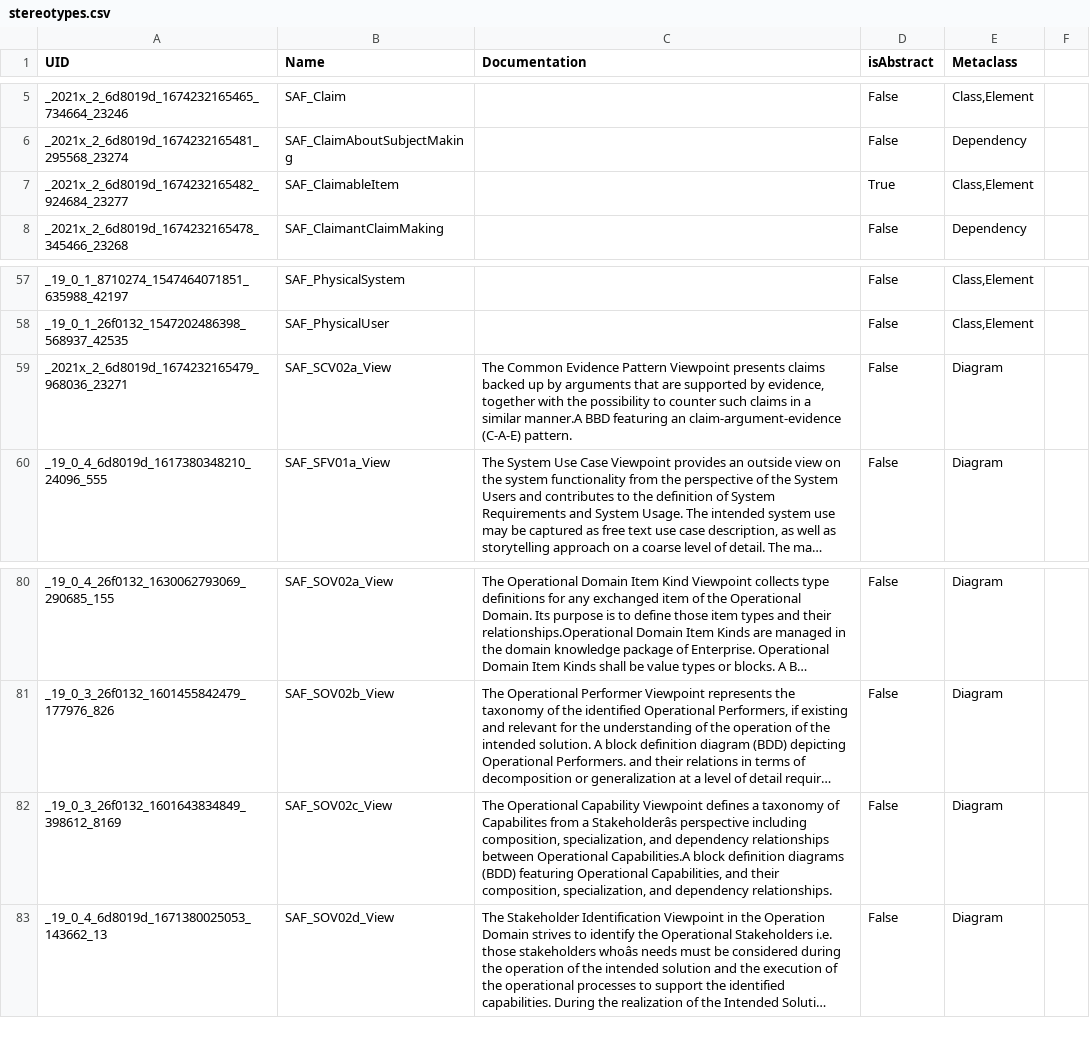
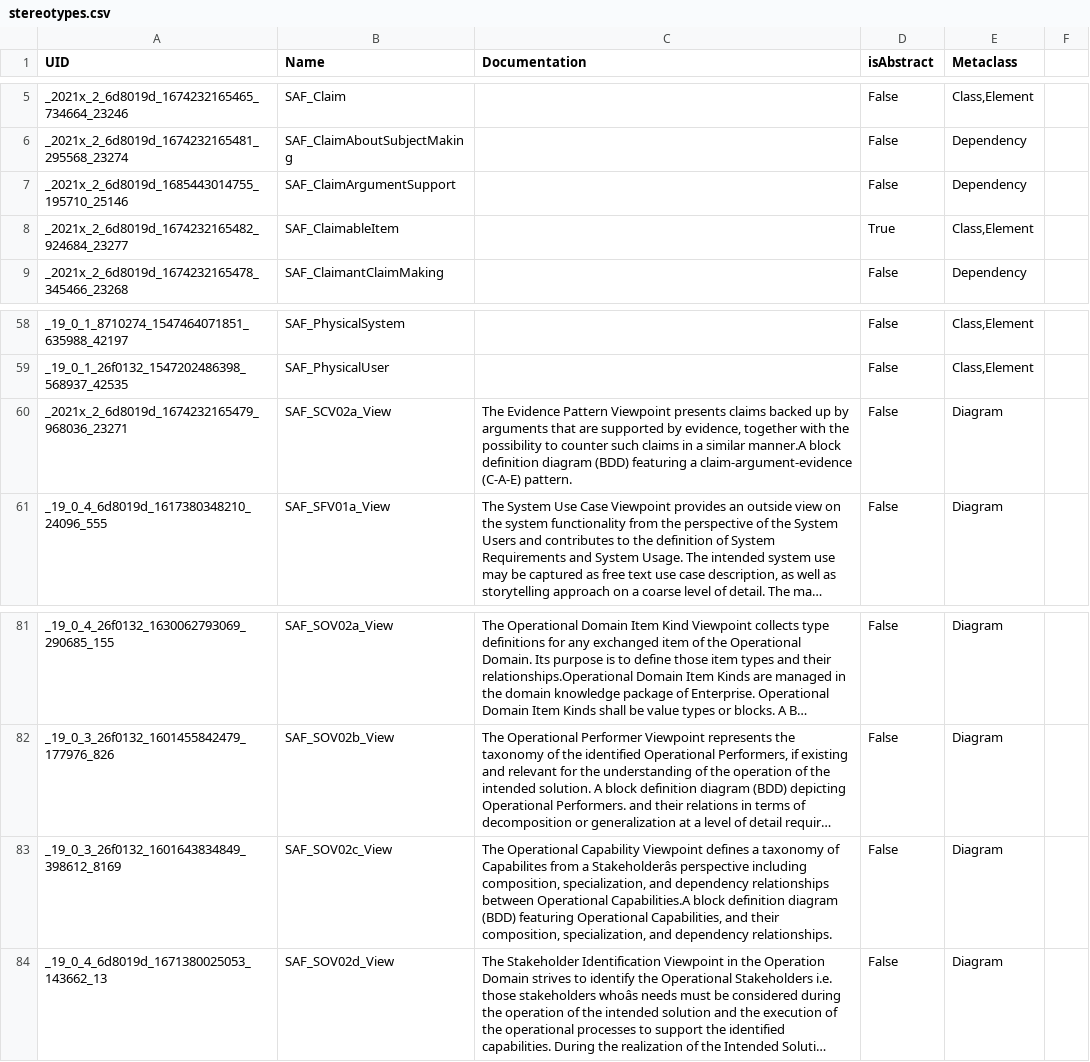
Before and after one commit to GfSE/SAF-Specification, a CSV file: stereotypes.csv, drawn as a sheet; only a part is shown, gaps mark what is left out; long unchanged cells end in …; addresses are those after the commit; the diff names each change by its address in the sheet, - before the commit and + after, or states it on an @@ line.

Commit message:
work on evidence  and operational traceablilty vp

```diff
--- a/stereotypes.csv
+++ b/stereotypes.csv
+row 7: _2021x_2_6d8019d_1685443014755_195710_25146 | SAF_ClaimArgumentSupport |  | False | Dependency
-C60 (Documentation): The Common Evidence Pattern Viewpoint presents claims backed up by arguments that are supported by evidence, together with the possibility to counter such claims in a similar manner.A BBD featuring an claim-argument-evidence (C-A-E)…
+C60 (Documentation): The Evidence Pattern Viewpoint presents claims backed up by arguments that are supported by evidence, together with the possibility to counter such claims in a similar manner.A block definition diagram (BDD) featuring a claim-argument-evidence (C-A-E)…
-C83 (Documentation): …block definition diagrams (BDD) featuring…
+C83 (Documentation): …block definition diagram (BDD) featuring…
```
Also changed, not shown: 9 other files.
